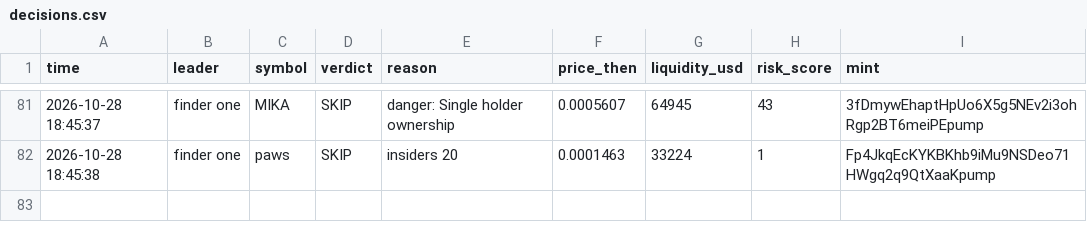
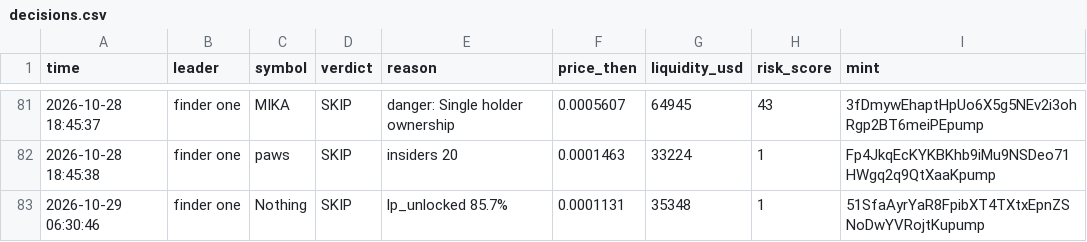
Before and after one commit to Just-in-ii/paper-desk, a CSV file: decisions.csv, drawn as a sheet; only a part is shown, gaps mark what is left out.

```diff
--- a/decisions.csv
+++ b/decisions.csv
@@ -82 +82,2 @@ time,leader,symbol,verdict,reason,price_then,liquidity_usd,risk_score,mint
 2026-10-28 18:45:38,finder one,paws,SKIP,insiders 20,0.0001463,33224,1,Fp4JkqEcKYKBKhb9iMu9NSDeo71HWgq2q9QtXaaKpump
+2026-10-29 06:30:46,finder one,Nothing,SKIP,lp_unlocked 85.7%,0.0001131,35348,1,51SfaAyrYaR8FpibXT4TXtxEpnZSNoDwYVRojtKupump
```
Also changed, not shown: 2 other files.
